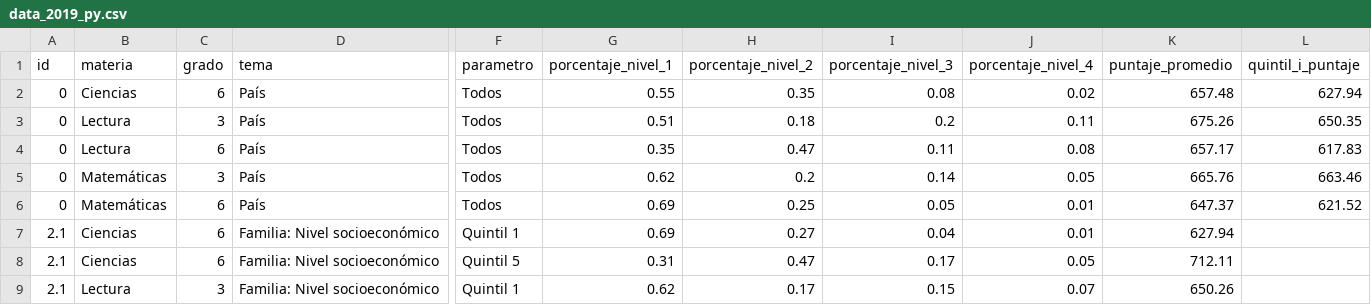
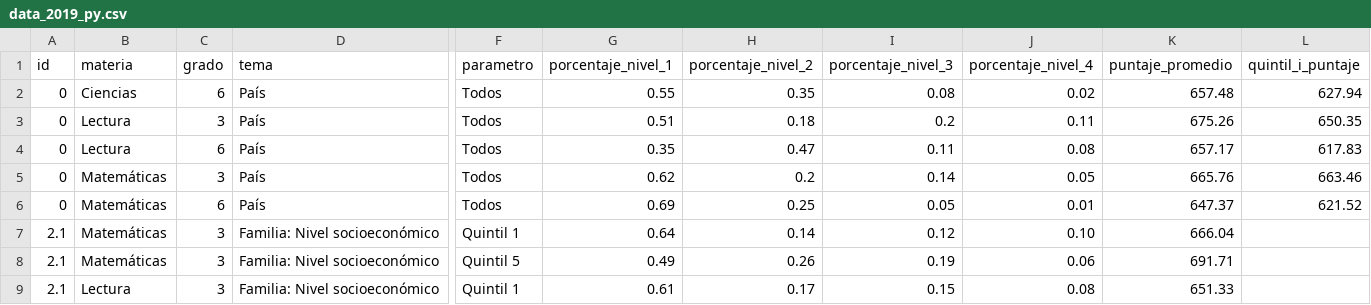
Before and after one commit to llece/erce, a CSV file: data_2019_py.csv, drawn as a sheet; only a part is shown, gaps mark what is left out; the diff covers the shown part only; the diff names each change by its address in the sheet, - before the commit and + after, or states it on an @@ line.

Commit message:
Update data_2019_py.csv

```diff
--- a/data_2019_py.csv
+++ b/data_2019_py.csv
-B7:B8 (materia): Ciencias
+B7:B8 (materia): Matemáticas
-C7:C8 (grado): 6
+C7:C8 (grado): 3
-G7 (porcentaje_nivel_1): 0.69
+G7 (porcentaje_nivel_1): 0.64
-H7 (porcentaje_nivel_2): 0.27
+H7 (porcentaje_nivel_2): 0.14
-I7 (porcentaje_nivel_3): 0.04
+I7 (porcentaje_nivel_3): 0.12
-J7 (porcentaje_nivel_4): 0.01
+J7 (porcentaje_nivel_4): 0.10
-K7 (puntaje_promedio): 627.94
+K7 (puntaje_promedio): 666.04
-G8 (porcentaje_nivel_1): 0.31
+G8 (porcentaje_nivel_1): 0.49
-H8 (porcentaje_nivel_2): 0.47
+H8 (porcentaje_nivel_2): 0.26
-I8 (porcentaje_nivel_3): 0.17
+I8 (porcentaje_nivel_3): 0.19
-J8 (porcentaje_nivel_4): 0.05
+J8 (porcentaje_nivel_4): 0.06
-K8 (puntaje_promedio): 712.11
+K8 (puntaje_promedio): 691.71
-G9 (porcentaje_nivel_1): 0.62
+G9 (porcentaje_nivel_1): 0.61
-J9 (porcentaje_nivel_4): 0.07
+J9 (porcentaje_nivel_4): 0.08
-K9 (puntaje_promedio): 650.26
+K9 (puntaje_promedio): 651.33
```
Also changed, not shown: 2 added rows, 2 removed rows and 20 edited cells elsewhere in this file.
